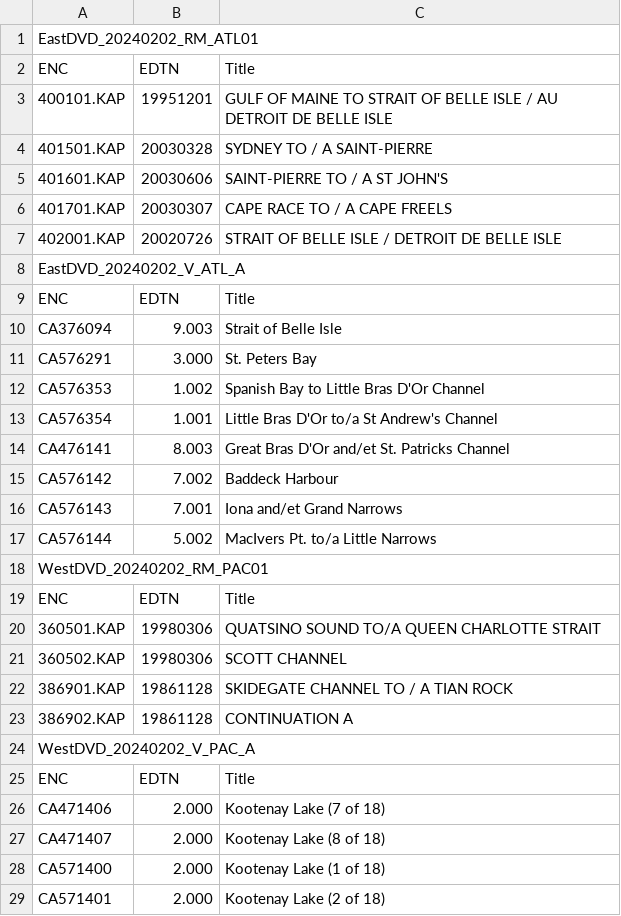
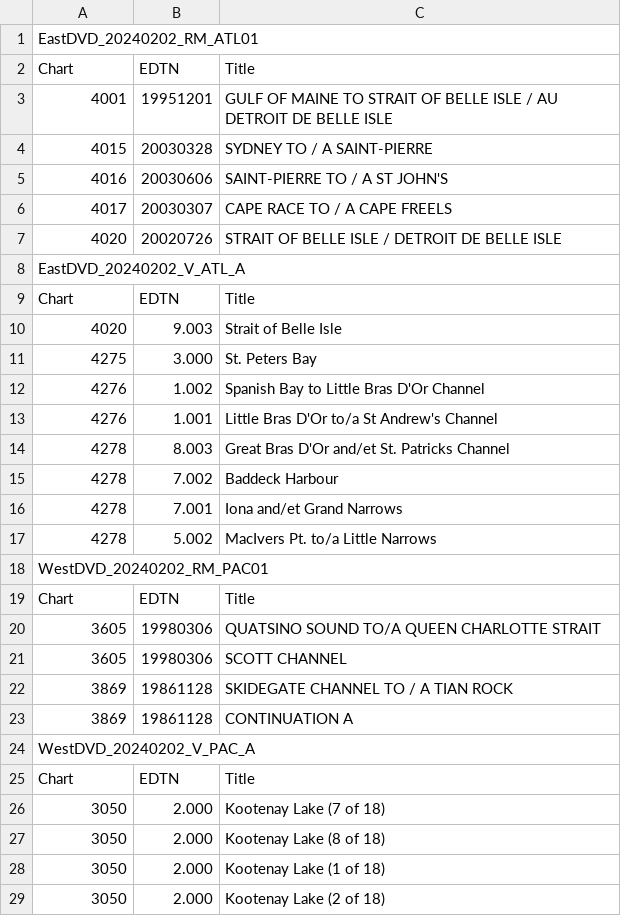
Before and after one commit to Mabus00/CHS-DVD-Reader, a CSV file: charts_withdrawn_mod.csv, drawn as a sheet; only a part is shown; the diff covers the shown part only.

```diff
--- a/charts_withdrawn_mod.csv
+++ b/charts_withdrawn_mod.csv
@@ -1,29 +1,29 @@
 EastDVD_20240202_RM_ATL01
-ENC,EDTN,Title
-400101.KAP,19951201,GULF OF MAINE TO STRAIT OF BELLE ISLE / AU DETROIT DE BELLE ISLE
-401501.KAP,20030328,SYDNEY TO / A SAINT-PIERRE
-401601.KAP,20030606,SAINT-PIERRE TO / A ST JOHN'S
-401701.KAP,20030307,CAPE RACE TO / A CAPE FREELS
-402001.KAP,20020726,STRAIT OF BELLE ISLE / DETROIT DE BELLE ISLE
+Chart,EDTN,Title
+4001,19951201,GULF OF MAINE TO STRAIT OF BELLE ISLE / AU DETROIT DE BELLE ISLE
+4015,20030328,SYDNEY TO / A SAINT-PIERRE
+4016,20030606,SAINT-PIERRE TO / A ST JOHN'S
+4017,20030307,CAPE RACE TO / A CAPE FREELS
+4020,20020726,STRAIT OF BELLE ISLE / DETROIT DE BELLE ISLE
 EastDVD_20240202_V_ATL_A
-ENC,EDTN,Title
-CA376094,  9.003,Strait of Belle Isle
-CA576291,  3.000,St. Peters Bay
-CA576353,  1.002,Spanish Bay to Little Bras D'Or Channel
-CA576354,  1.001,Little Bras D'Or to/a St Andrew's Channel
-CA476141,  8.003,Great Bras D'Or and/et St. Patricks Channel
-CA576142,  7.002,Baddeck Harbour
-CA576143,  7.001,Iona and/et Grand Narrows
-CA576144,  5.002,MacIvers Pt. to/a Little Narrows
+Chart,EDTN,Title
+4020,9.003,Strait of Belle Isle
+4275,3.000,St. Peters Bay
+4276,1.002,Spanish Bay to Little Bras D'Or Channel
+4276,1.001,Little Bras D'Or to/a St Andrew's Channel
+4278,8.003,Great Bras D'Or and/et St. Patricks Channel
+4278,7.002,Baddeck Harbour
+4278,7.001,Iona and/et Grand Narrows
+4278,5.002,MacIvers Pt. to/a Little Narrows
 WestDVD_20240202_RM_PAC01
-ENC,EDTN,Title
-360501.KAP,19980306,QUATSINO SOUND TO/A QUEEN CHARLOTTE STRAIT
-360502.KAP,19980306,SCOTT CHANNEL
-386901.KAP,19861128,SKIDEGATE CHANNEL TO / A TIAN ROCK
-386902.KAP,19861128,CONTINUATION A
+Chart,EDTN,Title
+3605,19980306,QUATSINO SOUND TO/A QUEEN CHARLOTTE STRAIT
+3605,19980306,SCOTT CHANNEL
+3869,19861128,SKIDEGATE CHANNEL TO / A TIAN ROCK
+3869,19861128,CONTINUATION A
 WestDVD_20240202_V_PAC_A
-ENC,EDTN,Title
-CA471406,  2.000,Kootenay Lake (7 of 18)
-CA471407,  2.000,Kootenay Lake (8 of 18)
-CA571400,  2.000,Kootenay Lake (1 of 18)
-CA571401,  2.000,Kootenay Lake (2 of 18)
+Chart,EDTN,Title
+3050,2.000,Kootenay Lake (7 of 18)
+3050,2.000,Kootenay Lake (8 of 18)
+3050,2.000,Kootenay Lake (1 of 18)
+3050,2.000,Kootenay Lake (2 of 18)
```
Also changed, not shown: 59 edited cells elsewhere in this file, charts_withdrawn.csv, new_charts.csv, 4 other files.
